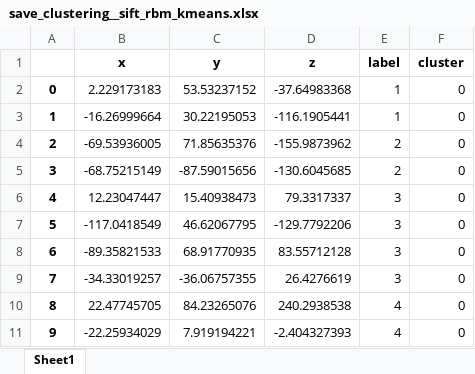
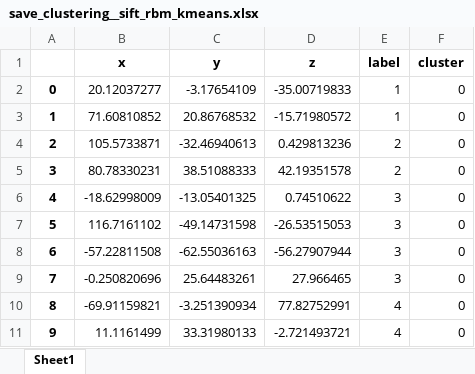
Before and after one commit to AntoineB33/projet, an Excel workbook: sujet_tp/sujet_tp/src/output/save_clustering__sift_rbm_kmeans.xlsx, sheet Sheet1, drawn as a sheet; only a part is shown; values as stored, in another font and other column widths than the file's, no borders; the diff covers the shown part only; the diff names each change by its address in the sheet, - before the commit and + after, or states it on an @@ line.

```diff
--- a/sujet_tp/sujet_tp/src/output/save_clustering__sift_rbm_kmeans.xlsx (sheet Sheet1)
+++ b/sujet_tp/sujet_tp/src/output/save_clustering__sift_rbm_kmeans.xlsx (sheet Sheet1)
-B2 (x): 2.229173183
+B2 (x): 20.12037277
-C2 (y): 53.53237152
+C2 (y): -3.17654109
-D2 (z): -37.64983368
+D2 (z): -35.00719833
-B3 (x): -16.26999664
+B3 (x): 71.60810852
-C3 (y): 30.22195053
+C3 (y): 20.86768532
-D3 (z): -116.1905441
+D3 (z): -15.71980572
-B4 (x): -69.53936005
+B4 (x): 105.5733871
-C4 (y): 71.85635376
+C4 (y): -32.46940613
-D4 (z): -155.9873962
+D4 (z): 0.429813236
-B5 (x): -68.75215149
+B5 (x): 80.78330231
-C5 (y): -87.59015656
+C5 (y): 38.51088333
-D5 (z): -130.6045685
+D5 (z): 42.19351578
-B6 (x): 12.23047447
+B6 (x): -18.62998009
-C6 (y): 15.40938473
+C6 (y): -13.05401325
-D6 (z): 79.3317337
+D6 (z): 0.74510622
-B7 (x): -117.0418549
+B7 (x): 116.7161102
-C7 (y): 46.62067795
+C7 (y): -49.14731598
-D7 (z): -129.7792206
+D7 (z): -26.53515053
-B8 (x): -89.35821533
+B8 (x): -57.22811508
-C8 (y): 68.91770935
+C8 (y): -62.55036163
-D8 (z): 83.55712128
+D8 (z): -56.27907944
-B9 (x): -34.33019257
+B9 (x): -0.250820696
-C9 (y): -36.06757355
+C9 (y): 25.64483261
-D9 (z): 26.4276619
+D9 (z): 27.966465
-B10 (x): 22.47745705
+B10 (x): -69.91159821
-C10 (y): 84.23265076
+C10 (y): -3.251390934
-D10 (z): 240.2938538
+D10 (z): 77.82752991
-B11 (x): -22.25934029
+B11 (x): 11.1161499
-C11 (y): 7.919194221
+C11 (y): 33.31980133
-D11 (z): -2.404327393
+D11 (z): -2.721493721
```
Also changed, not shown: 110 edited cells elsewhere in this sheet, sujet_tp/sujet_tp/src/output/save_clustering_HSV_hog_rbm_kmeans.xlsx, sujet_tp/sujet_tp/src/output/save_clustering__hist_rbm_kmeans.xlsx, 11 other files.
